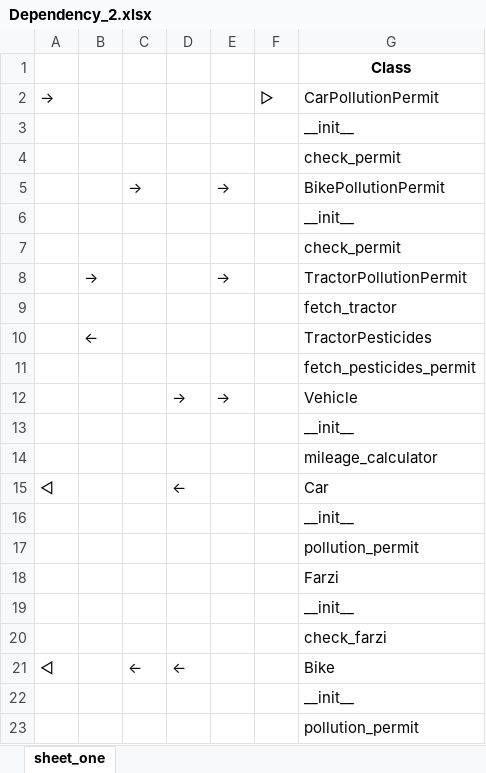
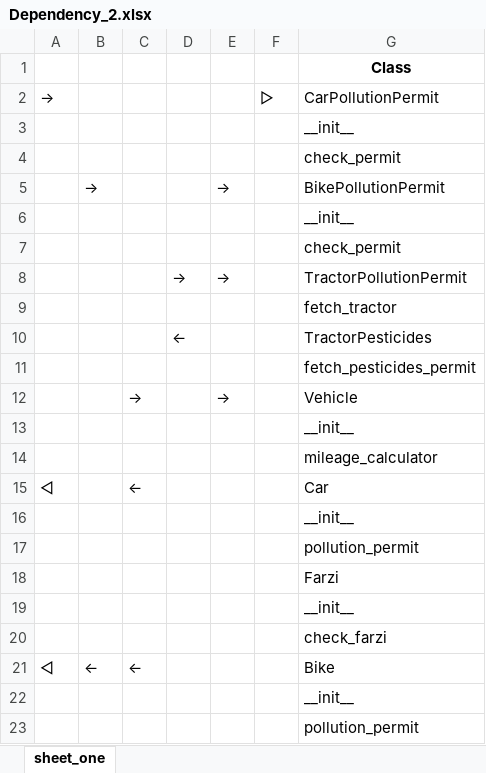
Before and after one commit to kebab-mai-haddi/gruml, an Excel workbook: Dependency_2.xlsx, sheet sheet_one, drawn as a sheet; only a part is shown; values as stored, in another font and other column widths than the file's, no borders; removed rows and columns are numbered as before the commit, all else as after; the diff names each change by its address in the sheet, - before the commit and + after, or states it on an @@ line.

```diff
--- a/Dependency_2.xlsx (sheet sheet_one)
+++ b/Dependency_2.xlsx (sheet sheet_one)
-B5: (empty)
+B5: →
-C5: →
+C5: (empty)
-B8: →
+B8: (empty)
-D8: (empty)
+D8: →
-row 10:  | ← |  |  |  |  | TractorPesticides
+row 10:  |  |  | ← |  |  | TractorPesticides
-C12: (empty)
+C12: →
-D12: →
+D12: (empty)
-C15: (empty)
+C15: ←
-D15: ←
+D15: (empty)
-B21: (empty)
+B21: ←
-D21: ←
+D21: (empty)
```
Also changed, not shown: 8 other files.
